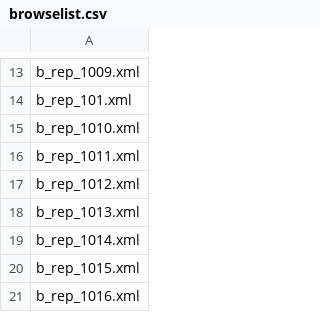
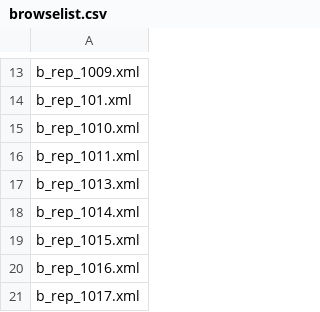
Before and after one commit to EOX-A/ngeo-b, a CSV file: tools/browselist.csv, drawn as a sheet; only a part is shown, gaps mark what is left out; the shorter side is filled out with more unchanged rows; the diff names each change by its address in the sheet, - before the commit and + after, or states it on an @@ line.

```diff
--- a/tools/browselist.csv
+++ b/tools/browselist.csv
-row 17: b_rep_1012.xml
```
Also changed, not shown: 1 other file.
